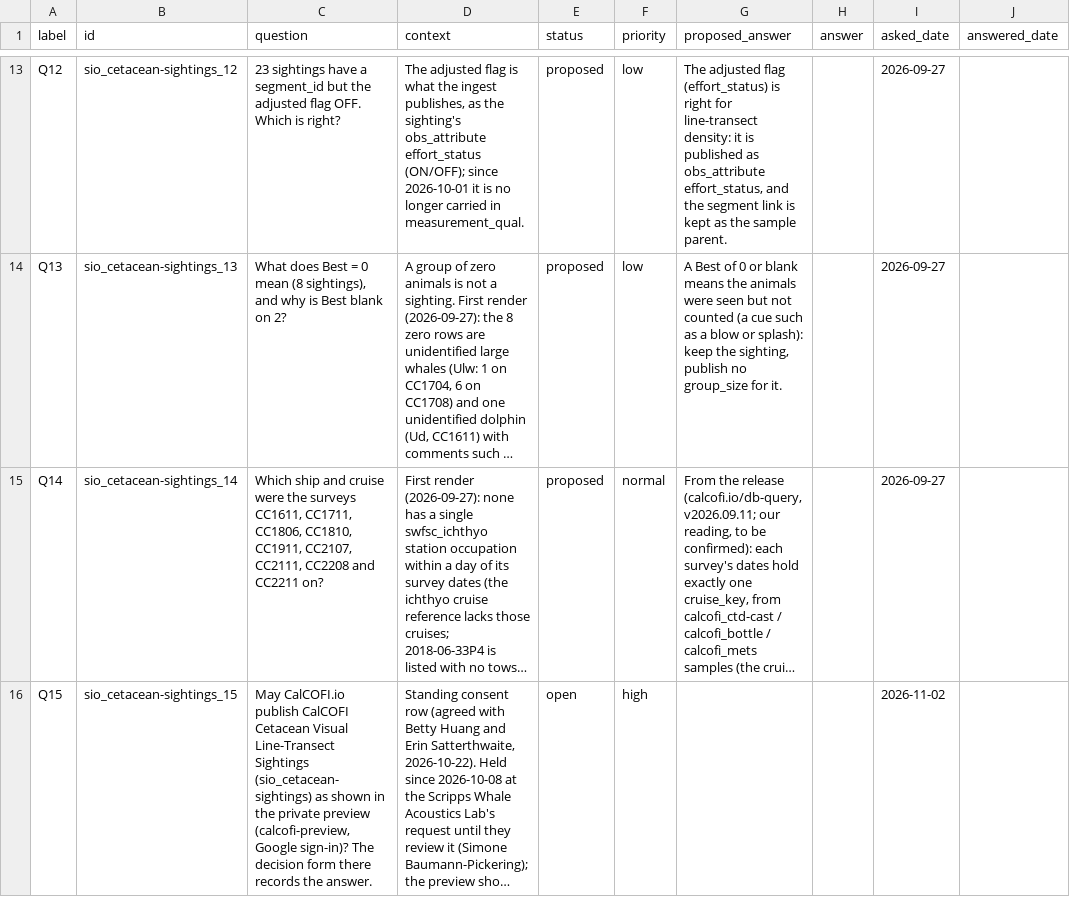
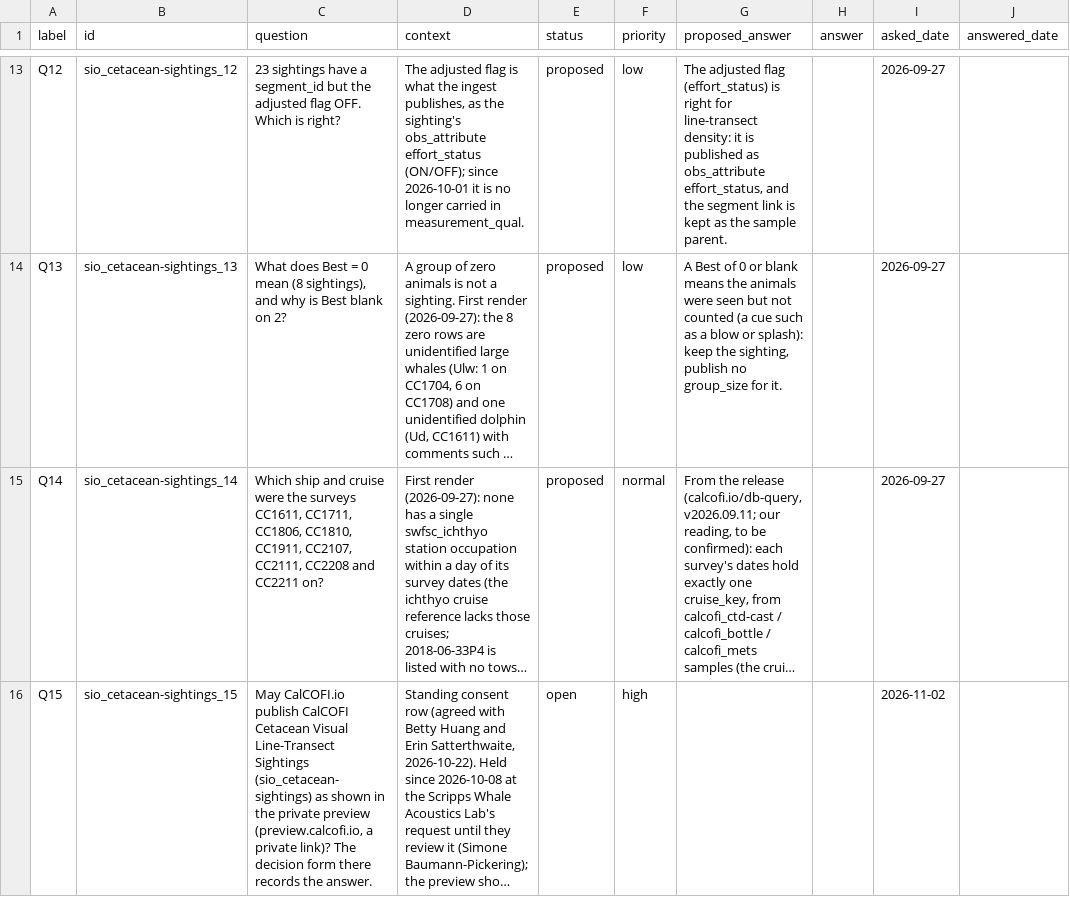
Before and after one commit to CalCOFI/workflows, a CSV file: metadata/sio/cetacean-sightings/questions.csv, drawn as a sheet; only a part is shown, gaps mark what is left out; long unchanged cells end in …; the diff names each change by its address in the sheet, - before the commit and + after, or states it on an @@ line.

```diff
--- a/metadata/sio/cetacean-sightings/questions.csv
+++ b/metadata/sio/cetacean-sightings/questions.csv
-C16 (question): …private preview (calcofi-preview, Google sign-in)? The decision…
+C16 (question): …private preview (preview.calcofi.io, a private link)? The decision…
```
